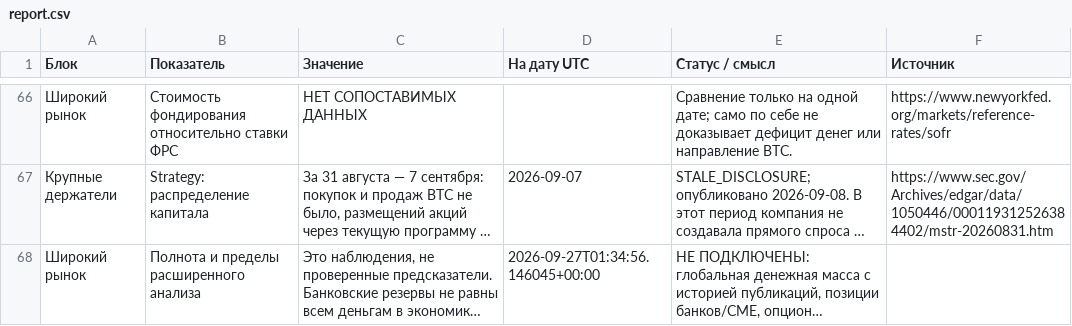
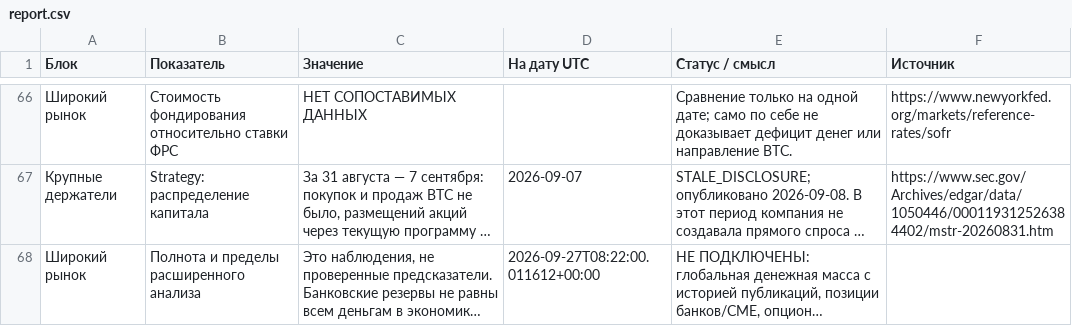
Before and after one commit to dmitrii-kalashnikov/btcusdt, a CSV file: live/report.csv, drawn as a sheet; only a part is shown, gaps mark what is left out; long unchanged cells end in …; the diff covers the shown part only; the diff names each change by its address in the sheet, - before the commit and + after, or states it on an @@ line.

```diff
--- a/live/report.csv
+++ b/live/report.csv
-D68 (На дату UTC): 2026-09-27T01:34:56.146045+00:00
+D68 (На дату UTC): 2026-09-27T08:22:00.011612+00:00
```
Also changed, not shown: 31 edited cells elsewhere in this file, 1 other file.
